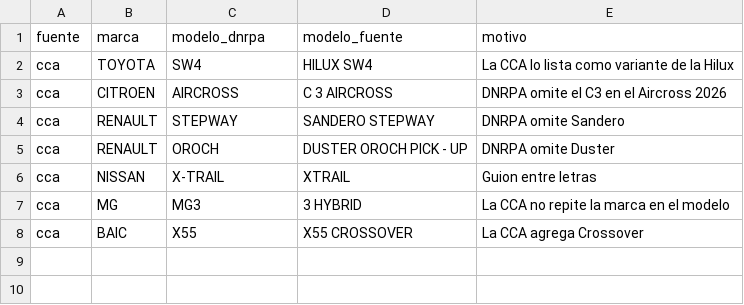
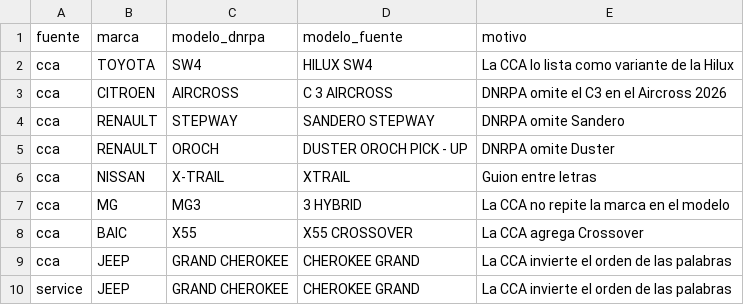
Before and after one commit to RodrigoSchmitz1/autos-ar, a CSV file: transform/seeds/alias_modelos.csv, drawn as a sheet; the diff names each change by its address in the sheet, - before the commit and + after, or states it on an @@ line.

```diff
--- a/transform/seeds/alias_modelos.csv
+++ b/transform/seeds/alias_modelos.csv
+row 9: cca | JEEP | GRAND CHEROKEE | CHEROKEE GRAND | La CCA invierte el orden de las palabras
+row 10: service | JEEP | GRAND CHEROKEE | CHEROKEE GRAND | La CCA invierte el orden de las palabras
```
Also changed, not shown: 9 other files.
